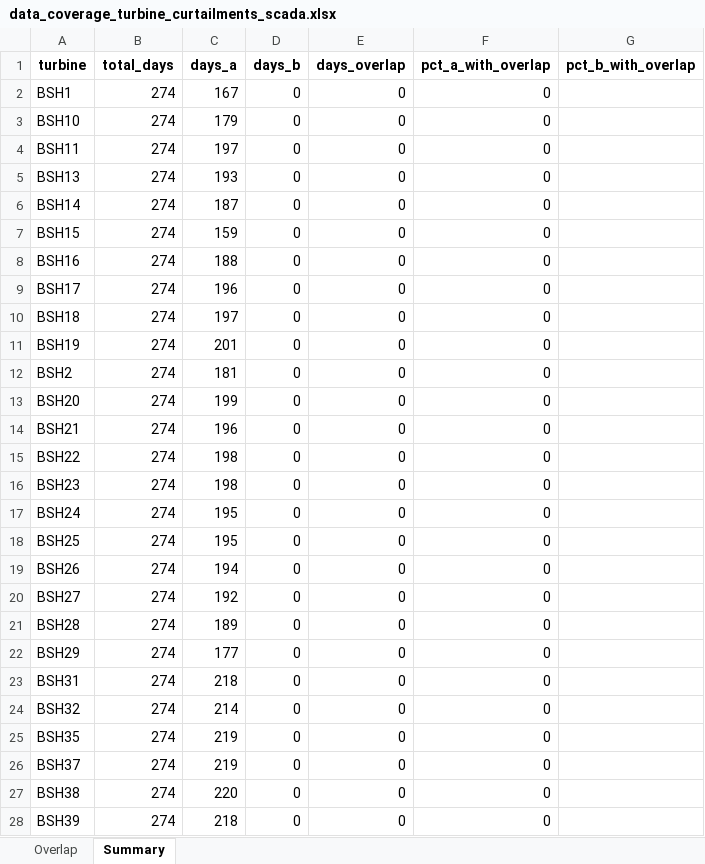
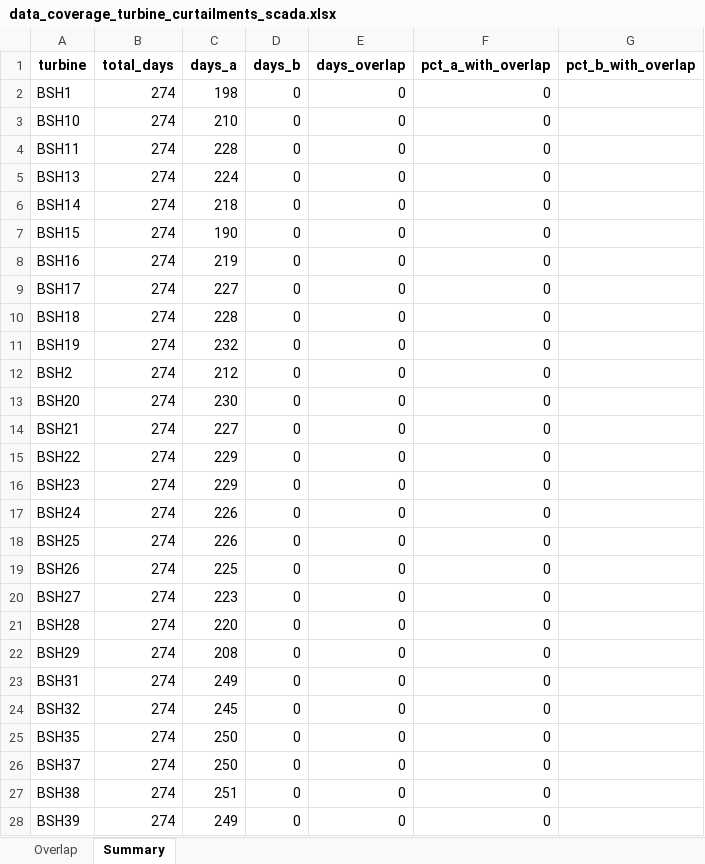
Before and after one commit to pecard/idf_bsh_dgy, an Excel workbook: outputs/20260813/data_coverage_turbine_curtailments_scada.xlsx, sheet Summary, drawn as a sheet; only a part is shown; values as stored, in another font and other column widths than the file's, no borders; the diff covers the shown part only; the diff names each change by its address in the sheet, - before the commit and + after, or states it on an @@ line.

```diff
--- a/outputs/20260813/data_coverage_turbine_curtailments_scada.xlsx (sheet Summary)
+++ b/outputs/20260813/data_coverage_turbine_curtailments_scada.xlsx (sheet Summary)
-C2 (days_a): 167
+C2 (days_a): 198
-C3 (days_a): 179
+C3 (days_a): 210
-C4 (days_a): 197
+C4 (days_a): 228
-C5 (days_a): 193
+C5 (days_a): 224
-C6 (days_a): 187
+C6 (days_a): 218
-C7 (days_a): 159
+C7 (days_a): 190
-C8 (days_a): 188
+C8 (days_a): 219
-C9 (days_a): 196
+C9 (days_a): 227
-C10 (days_a): 197
+C10 (days_a): 228
-C11 (days_a): 201
+C11 (days_a): 232
-C12 (days_a): 181
+C12 (days_a): 212
-C13 (days_a): 199
+C13 (days_a): 230
-C14 (days_a): 196
+C14 (days_a): 227
-C15:C16 (days_a): 198
+C15:C16 (days_a): 229
-C17:C18 (days_a): 195
+C17:C18 (days_a): 226
-C19 (days_a): 194
+C19 (days_a): 225
-C20 (days_a): 192
+C20 (days_a): 223
-C21 (days_a): 189
+C21 (days_a): 220
-C22 (days_a): 177
+C22 (days_a): 208
-C23 (days_a): 218
+C23 (days_a): 249
-C24 (days_a): 214
+C24 (days_a): 245
-C25:C26 (days_a): 219
+C25:C26 (days_a): 250
-C27 (days_a): 220
+C27 (days_a): 251
-C28 (days_a): 218
+C28 (days_a): 249
```
Also changed, not shown: 71 edited cells elsewhere in this sheet, sheet Overlap, outputs/20260813/curtailment_response_window_2025-10-15to2026-06-30.xlsx, outputs/20260813/curtailment_safe_distance_2025-10-15to2026-06-30.xlsx, 7 other files.
